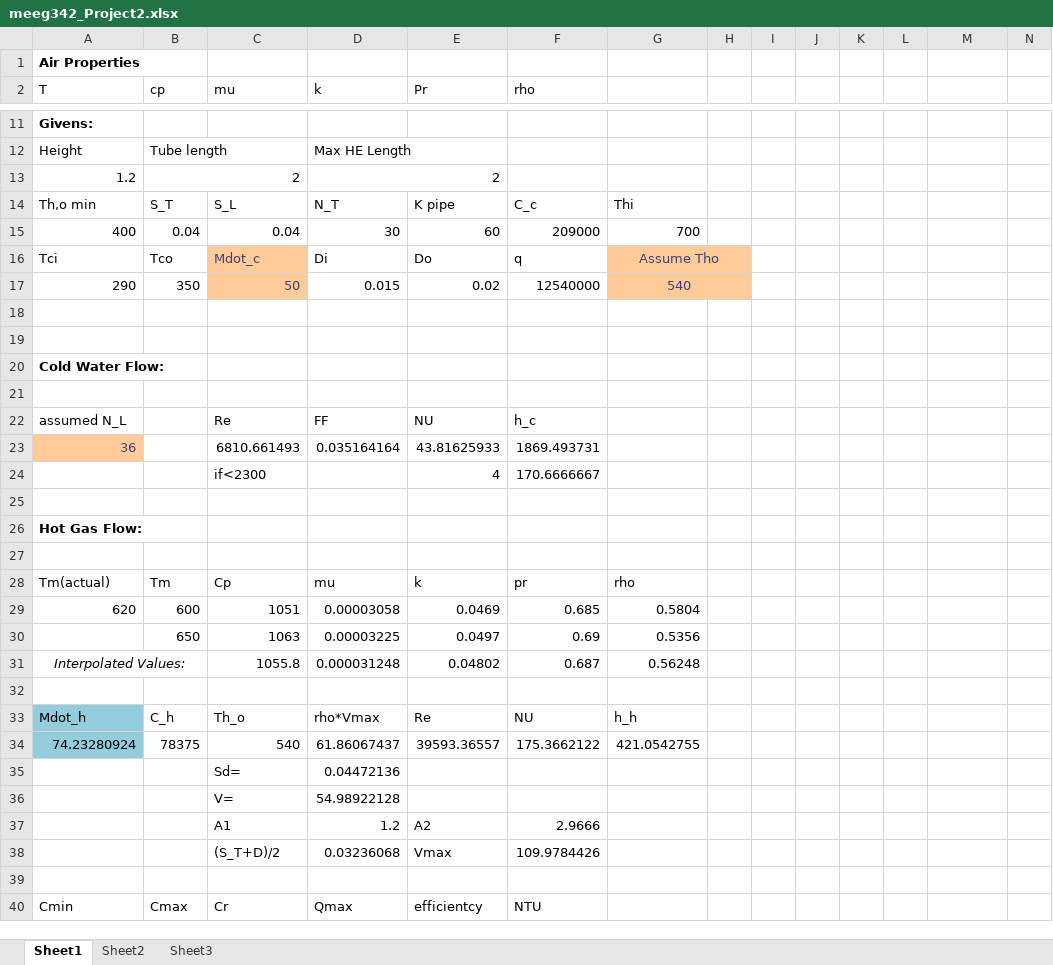
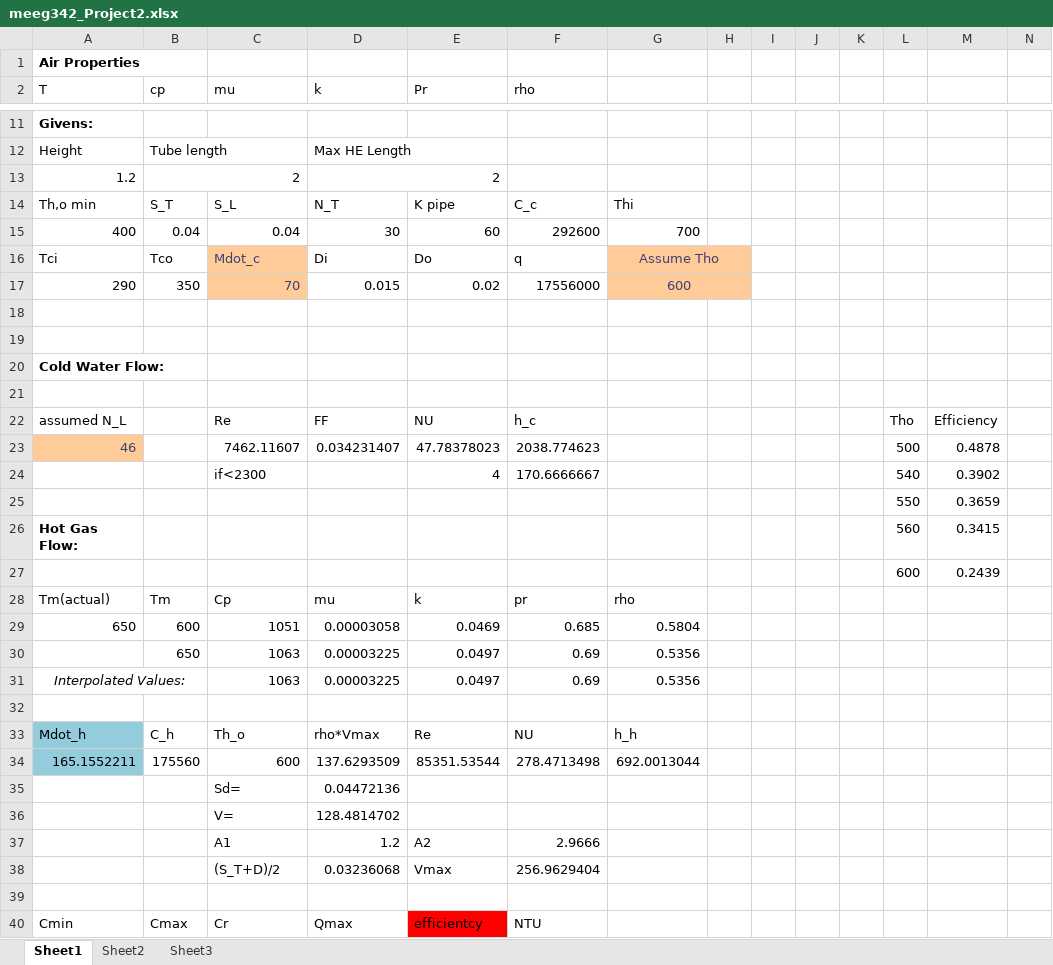
Before and after one commit to zswain/MEEG342, an Excel workbook: meeg342_Project2.xlsx, sheet Sheet1, drawn as a sheet; only a part is shown, gaps mark what is left out; values as stored, in another font and other column widths than the file's, no borders; charts and pictures not drawn; removed rows and columns are numbered as before the commit, all else as after; rows hold the shown columns only; the diff covers the shown part only; the diff names each change by its address in the sheet, - before the commit and + after, or states it on an @@ line.

```diff
--- a/meeg342_Project2.xlsx (sheet Sheet1)
+++ b/meeg342_Project2.xlsx (sheet Sheet1)
-F15 (rho): 209000
+F15 (rho): 292600
-C17 (mu): 50
+C17 (mu): 70
-F17 (rho): 12540000
+F17 (rho): 17556000
-G17: 540
+G17: 600
-L22: (empty)
+L22: Tho
-M22: (empty)
+M22: Efficiency
-row 23: 36 |  | 6810.661493 | 0.035164164 | 43.81625933 | 1869.493731
+row 23: 46 |  | 7462.11607 | 0.034231407 | 47.78378023 | 2038.774623 |  |  |  |  |  | 500 | 0.4878
-L24: (empty)
+L24: 540
-M24: (empty)
+M24: 0.3902
-row 25: (empty)
+row 25:  |  |  |  |  |  |  |  |  |  |  | 550 | 0.3659
-L26: (empty)
+L26: 560
-M26: (empty)
+M26: 0.3415
-row 27: (empty)
+row 27:  |  |  |  |  |  |  |  |  |  |  | 600 | 0.2439
-A29 (T): 620
+A29 (T): 650
-row 31: Interpolated Values: |  | 1055.8 | 0.000031248 | 0.04802 | 0.687 | 0.56248
+row 31: Interpolated Values: |  | 1063 | 0.00003225 | 0.0497 | 0.69 | 0.5356
-row 34: 74.23280924 | 78375 | 540 | 61.86067437 | 39593.36557 | 175.3662122 | 421.0542755
+row 34: 165.1552211 | 175560 | 600 | 137.6293509 | 85351.53544 | 278.4713498 | 692.0013044
-D36 (k): 54.98922128
+D36 (k): 128.4814702
-F38 (rho): 109.9784426
+F38 (rho): 256.9629404
-E40 fill: none
+E40 fill: #FF0000
```
Also changed, not shown: 2 added rows, 2 removed rows and 3 edited cells elsewhere in this sheet, charts or pictures, 1 other file.
